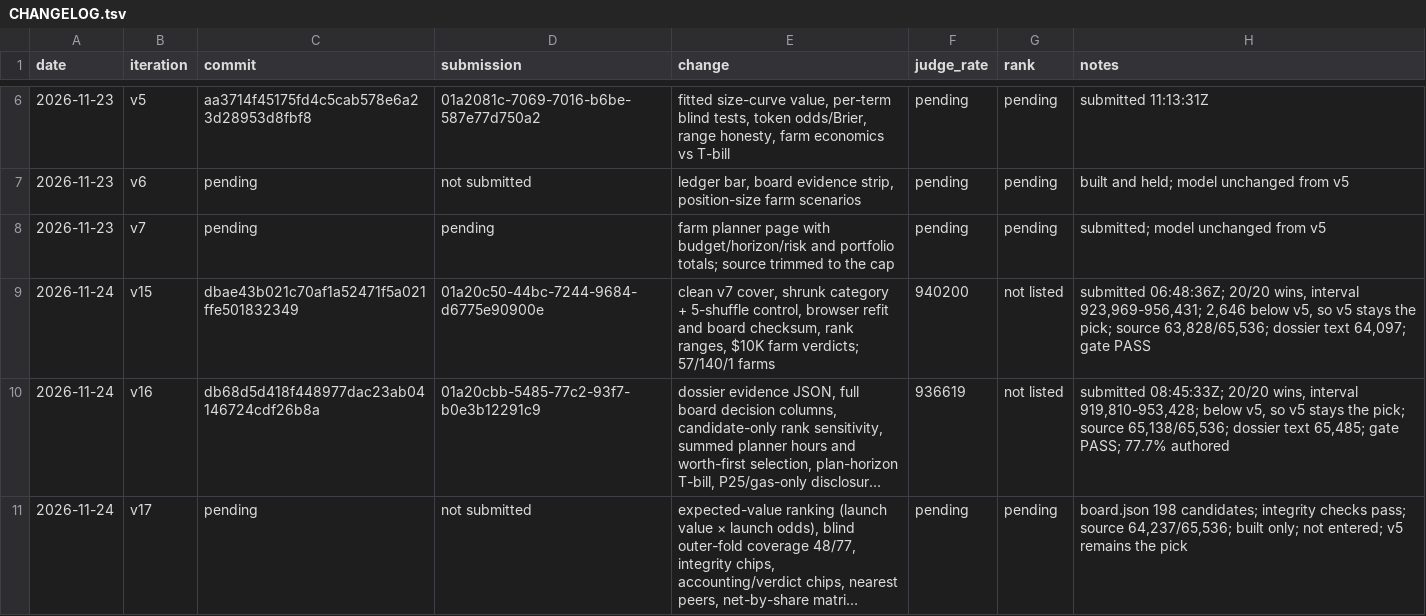
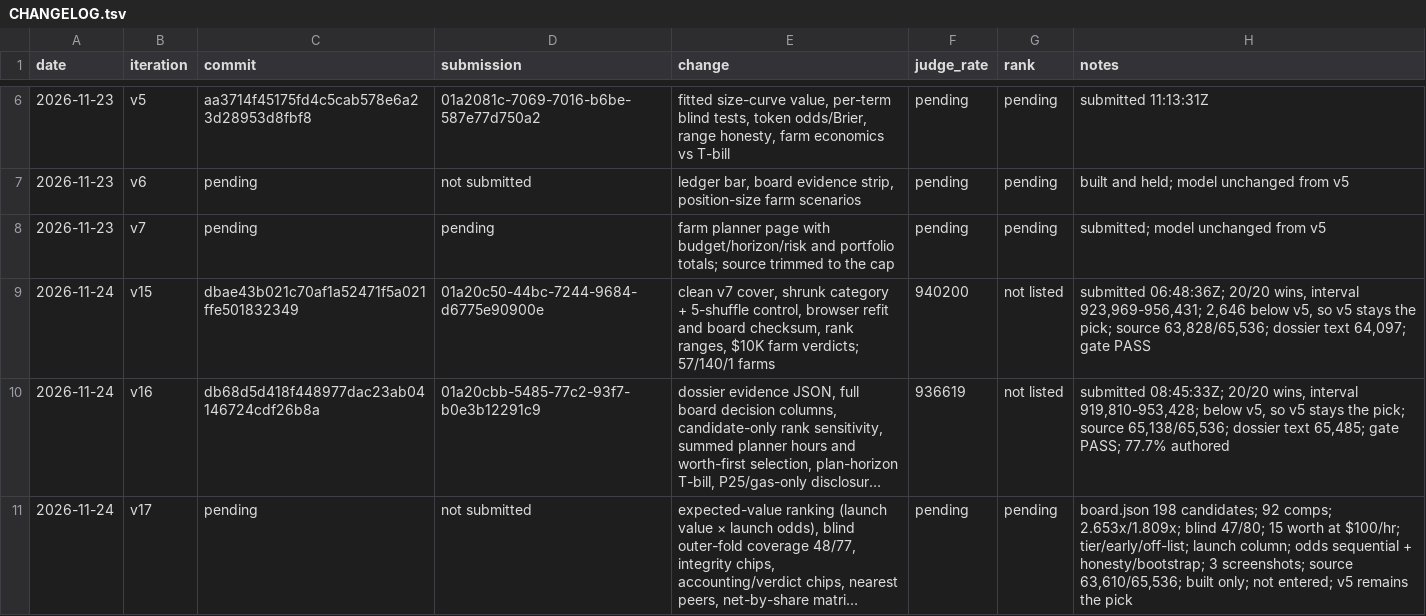
Before and after one commit to trolloks/trolloks-token-radar, a TSV file: CHANGELOG.tsv, drawn as a sheet; only a part is shown, gaps mark what is left out; long unchanged cells end in …; the diff names each change by its address in the sheet, - before the commit and + after, or states it on an @@ line.

```diff
--- a/CHANGELOG.tsv
+++ b/CHANGELOG.tsv
-H11 (notes): …198 candidates; integrity checks pass; source 64,237/65,536; built only;…
+H11 (notes): …198 candidates; 92 comps; 2.653x/1.809x; blind 47/80; 15 worth at $100/hr; tier/early/off-list; launch column; odds sequential + honesty/bootstrap; 3 screenshots; source 63,610/65,536; built only;…
```
Also changed, not shown: 11 other files.
